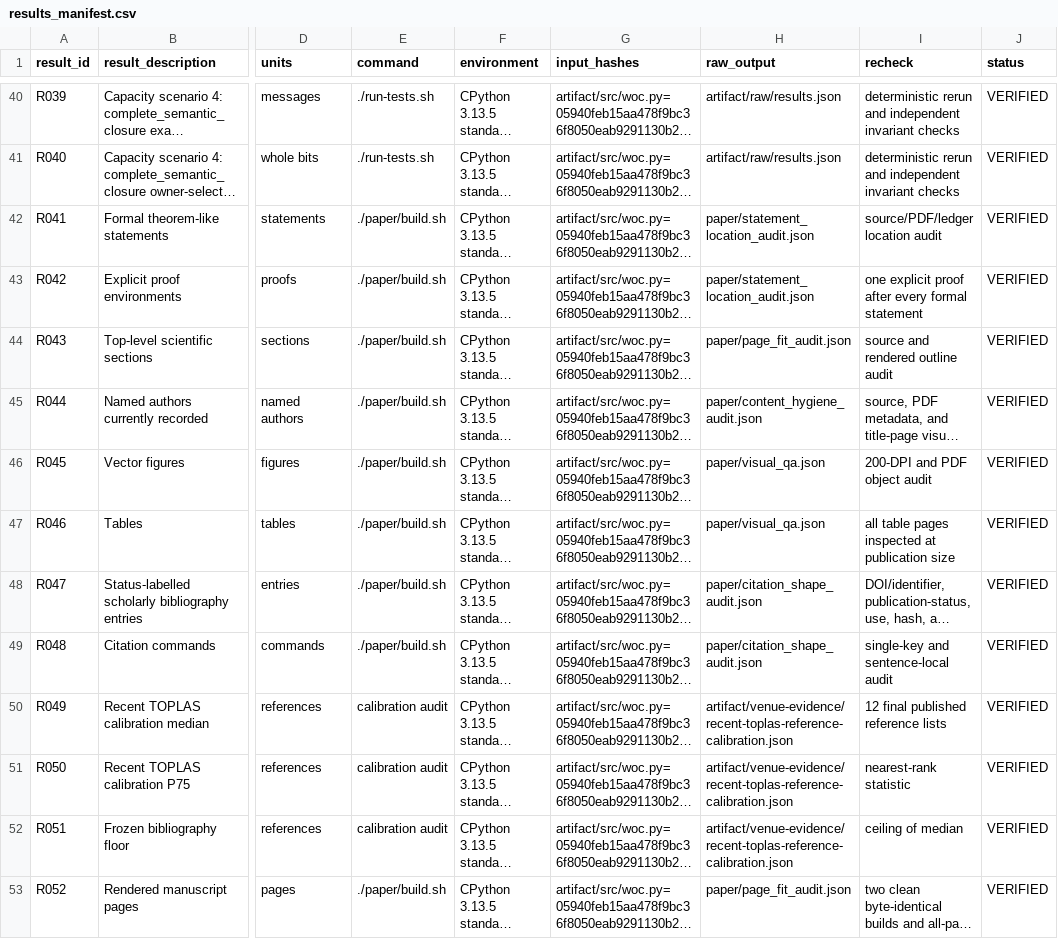
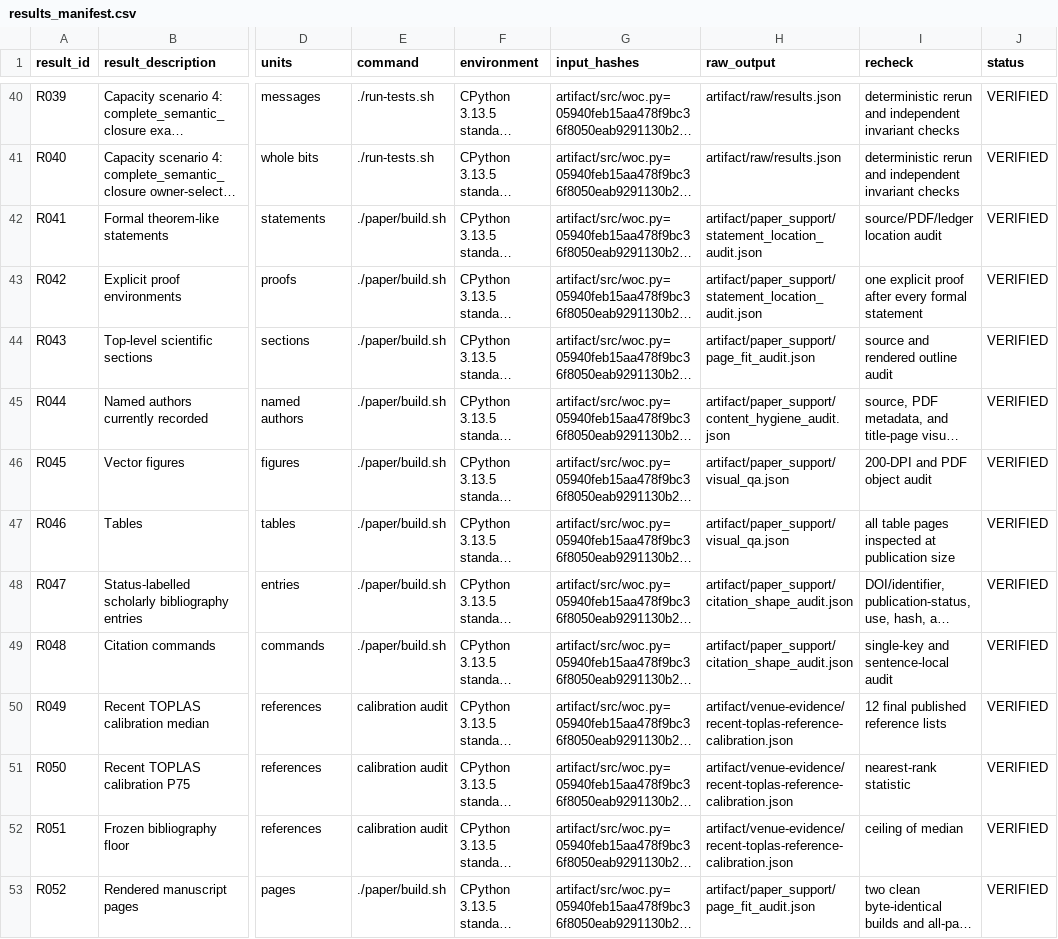
Before and after one commit to Haoyi-Zhang/MarkCapacity, a CSV file: results_manifest.csv, drawn as a sheet; only a part is shown, gaps mark what is left out; long unchanged cells end in …; the diff covers the shown part only; the diff names each change by its address in the sheet, - before the commit and + after, or states it on an @@ line.

Commit message:
Separate manuscript build support from paper sources

```diff
--- a/results_manifest.csv
+++ b/results_manifest.csv
-H42:H43 (raw_output): paper/statement_location_audit.json
+H42:H43 (raw_output): artifact/paper_support/statement_location_audit.json
-H44 (raw_output): paper/page_fit_audit.json
+H44 (raw_output): artifact/paper_support/page_fit_audit.json
-H45 (raw_output): paper/content_hygiene_audit.json
+H45 (raw_output): artifact/paper_support/content_hygiene_audit.json
-H46:H47 (raw_output): paper/visual_qa.json
+H46:H47 (raw_output): artifact/paper_support/visual_qa.json
-H48:H49 (raw_output): paper/citation_shape_audit.json
+H48:H49 (raw_output): artifact/paper_support/citation_shape_audit.json
-H53 (raw_output): paper/page_fit_audit.json
+H53 (raw_output): artifact/paper_support/page_fit_audit.json
```
Also changed, not shown: 7 edited cells elsewhere in this file, claim_evidence_ledger.csv, 14 other files.
